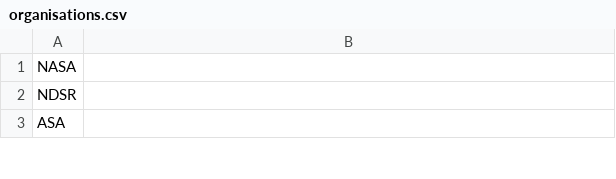
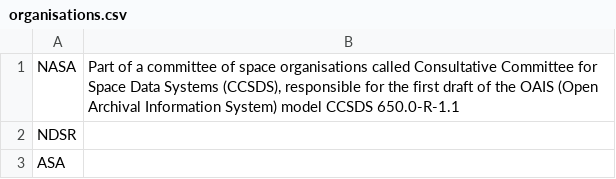
Before and after one commit to ross-spencer/brainscape-digital-preservation, a CSV file: organisations.csv, drawn as a sheet; only a part is shown.

Commit message:
[feature] NASA.

```diff
--- a/organisations.csv
+++ b/organisations.csv
@@ -1,2 +1,2 @@
-"NASA",
+"NASA","Part of a committee of space organisations called Consultative Committee for Space Data Systems (CCSDS), responsible for the first draft of the OAIS (Open Archival Information System) model CCSDS 650.0-R-1.1"
 "NDSR",
```
